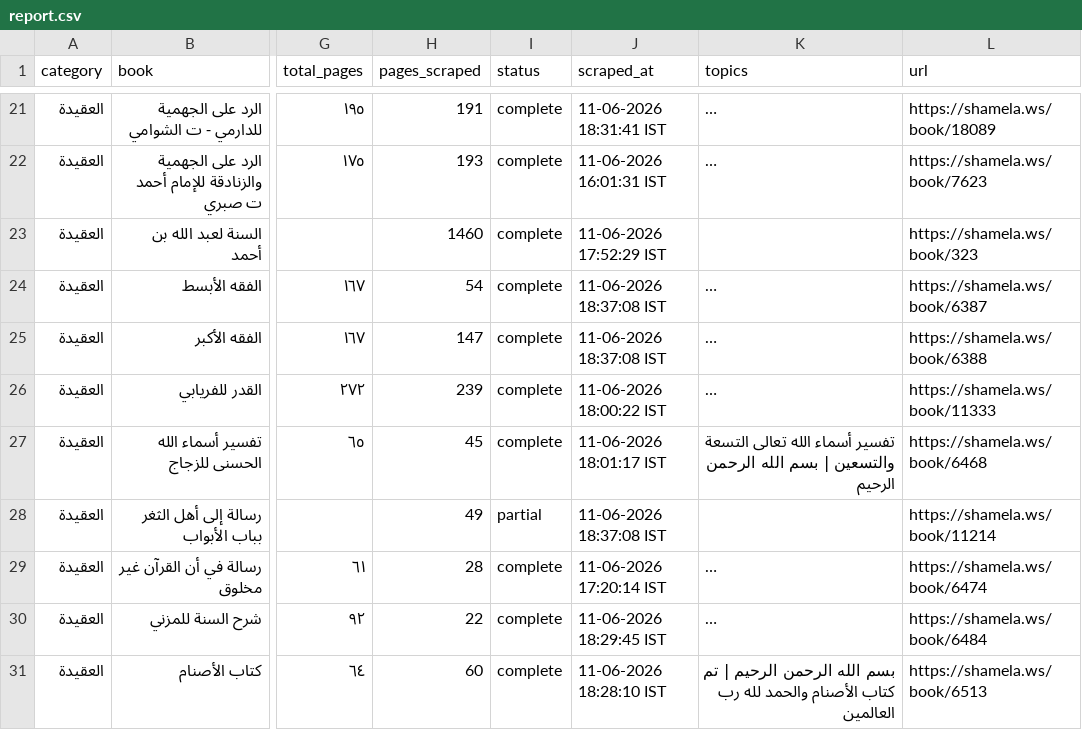
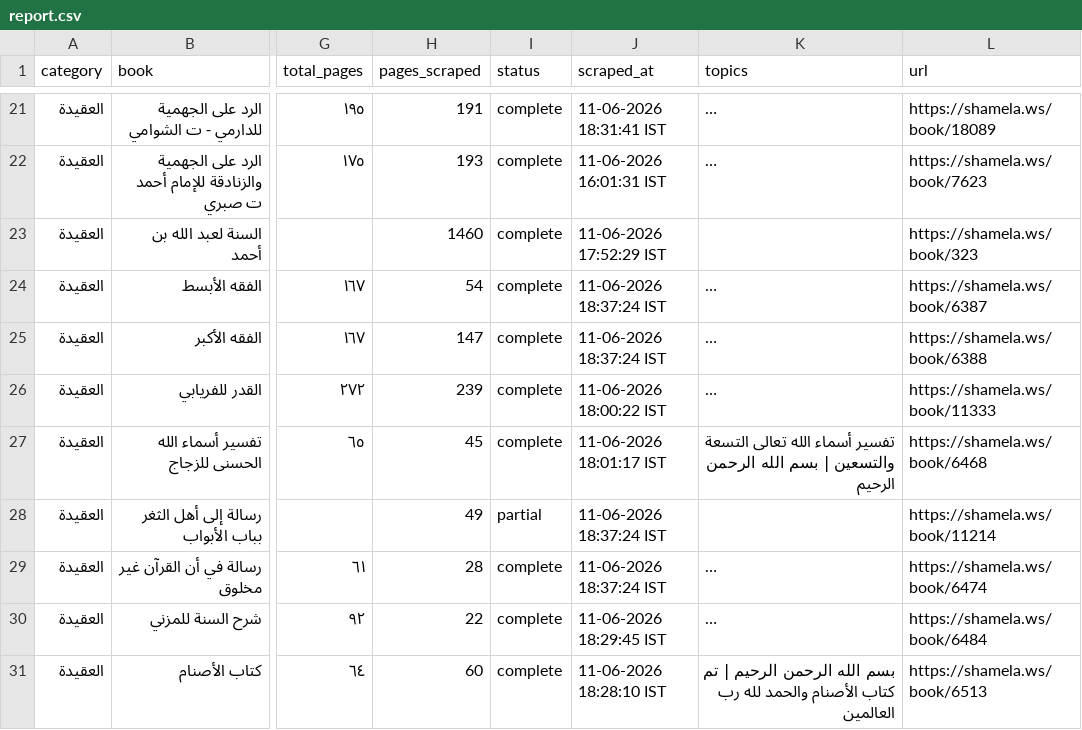
Before and after one commit to farhan281/al-qalam-project, a CSV file: shamela_output/report.csv, drawn as a sheet; only a part is shown, gaps mark what is left out; long unchanged cells end in …; the diff covers the shown part only; the diff names each change by its address in the sheet, - before the commit and + after, or states it on an @@ line.

```diff
--- a/shamela_output/report.csv
+++ b/shamela_output/report.csv
-J24:J25 (scraped_at): 11-06-2026 18:37:08 IST
+J24:J25 (scraped_at): 11-06-2026 18:37:24 IST
-J28 (scraped_at): 11-06-2026 18:37:08 IST
+J28 (scraped_at): 11-06-2026 18:37:24 IST
-J29 (scraped_at): 11-06-2026 17:20:14 IST
+J29 (scraped_at): 11-06-2026 18:37:24 IST
```
Also changed, not shown: 18 edited cells elsewhere in this file, shamela_output/reports/الفرق_والردود.csv, 4 other files.
